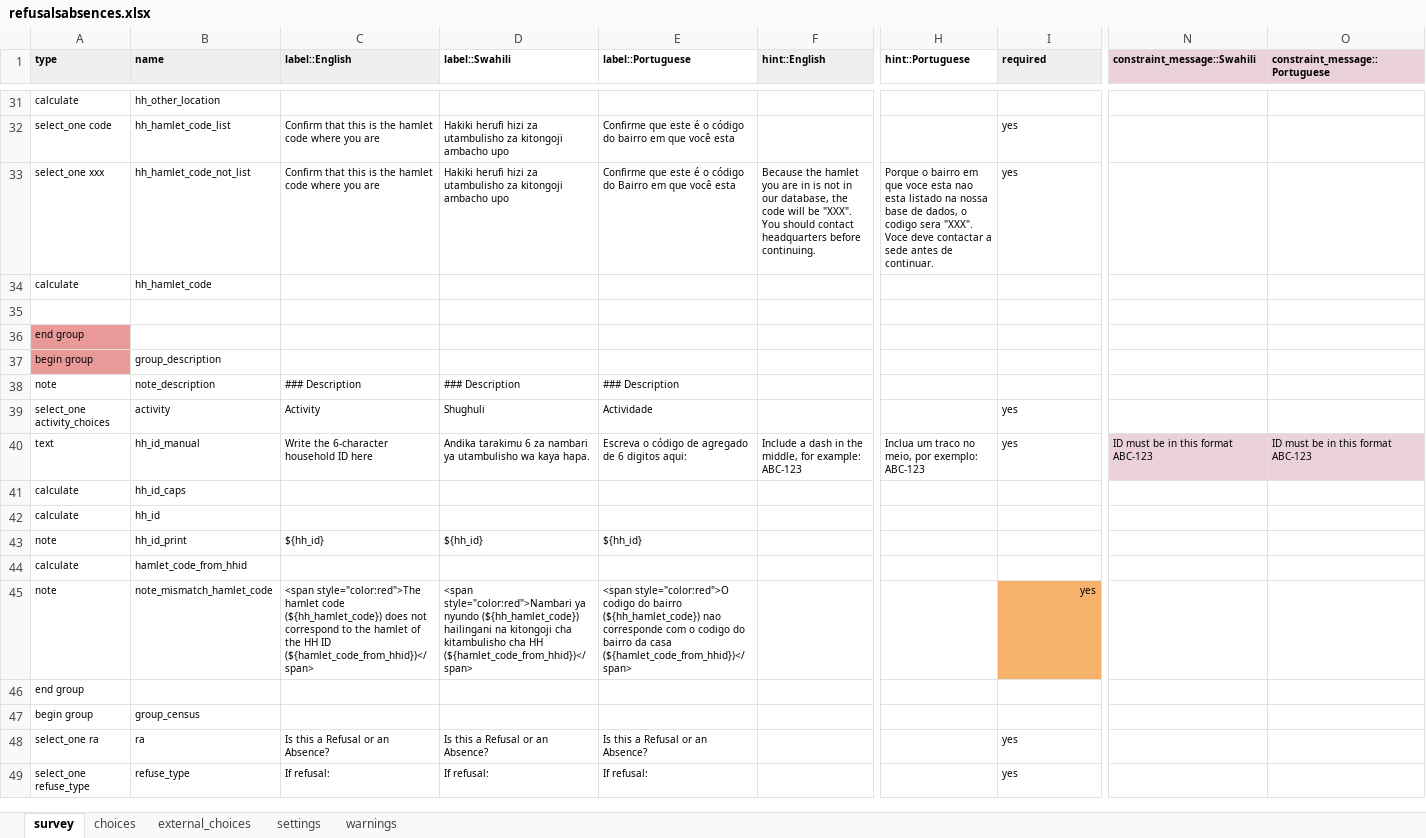
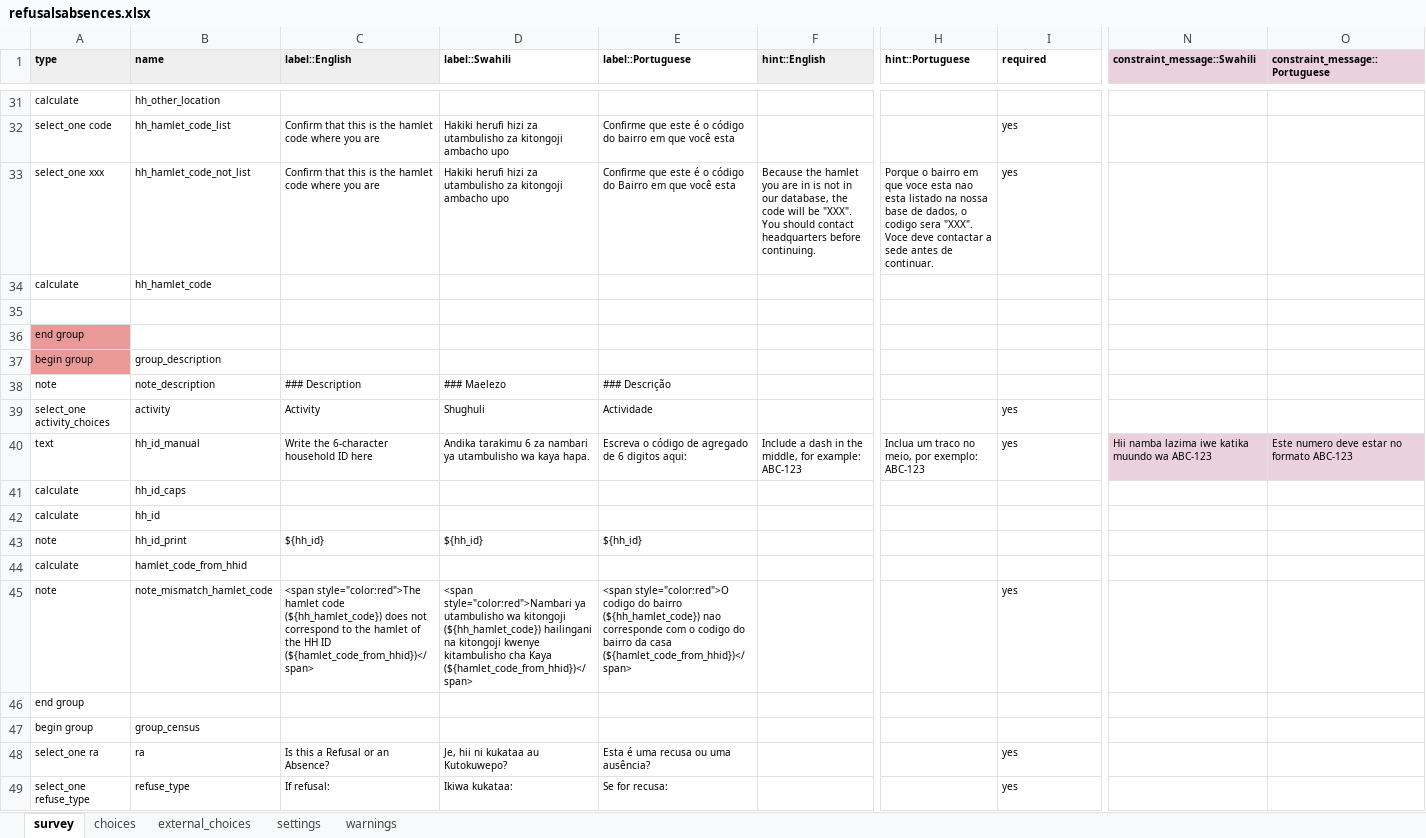
Before and after one commit to karoliscfd/bohemia, an Excel workbook: forms/refusalsabsences/refusalsabsences.xlsx, sheet survey, drawn as a sheet; only a part is shown, gaps mark what is left out; values as stored, in another font and other column widths than the file's, no borders; charts and pictures and conditional formats not drawn; the diff covers the shown part only; the diff names each change by its address in the sheet, - before the commit and + after, or states it on an @@ line.

```diff
--- a/forms/refusalsabsences/refusalsabsences.xlsx (sheet survey)
+++ b/forms/refusalsabsences/refusalsabsences.xlsx (sheet survey)
-I1 fill: #EFEFEF
+I1 fill: none
-D38 (label::Swahili): ### Description
+D38 (label::Swahili): ### Maelezo
-E38 (label::Portuguese): ### Description
+E38 (label::Portuguese): ### Descrição
-N40 (constraint_message::Swahili): ID must be in this format ABC-123
+N40 (constraint_message::Swahili): Hii namba lazima iwe katika muundo wa ABC-123
-O40 (constraint_message::Portuguese): ID must be in this format ABC-123
+O40 (constraint_message::Portuguese): Este numero deve estar no formato ABC-123
-D45 (label::Swahili): …style="color:red">Nambari ya nyundo (${hh_hamlet_code}) hailingani na kitongoji cha kitambulisho cha HH (${hamlet_code_from_hhid})</span>
+D45 (label::Swahili): …style="color:red">Nambari ya utambulisho wa kitongoji (${hh_hamlet_code}) hailingani na kitongoji kwenye kitambulisho cha Kaya (${hamlet_code_from_hhid})</span>
@@ I45 fill: #F6B26B → none, alignment: right → left @@
-D48 (label::Swahili): Is this a Refusal or an Absence?
+D48 (label::Swahili): Je, hii ni kukataa au Kutokuwepo?
-E48 (label::Portuguese): Is this a Refusal or an Absence?
+E48 (label::Portuguese): Esta é uma recusa ou uma ausência?
-D49 (label::Swahili): If refusal:
+D49 (label::Swahili): Ikiwa kukataa:
-E49 (label::Portuguese): If refusal:
+E49 (label::Portuguese): Se for recusa:
```
Also changed, not shown: 19 edited cells and cell formats elsewhere in this sheet, sheet choices, sheet settings, forms/varefusals/varefusals.xlsx, 13 other files.
